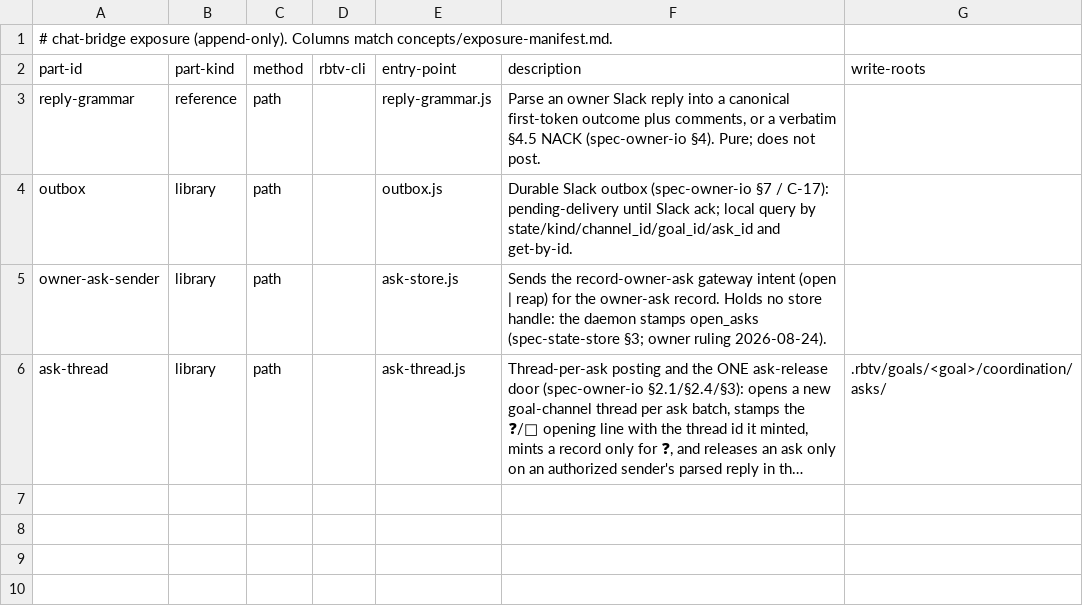
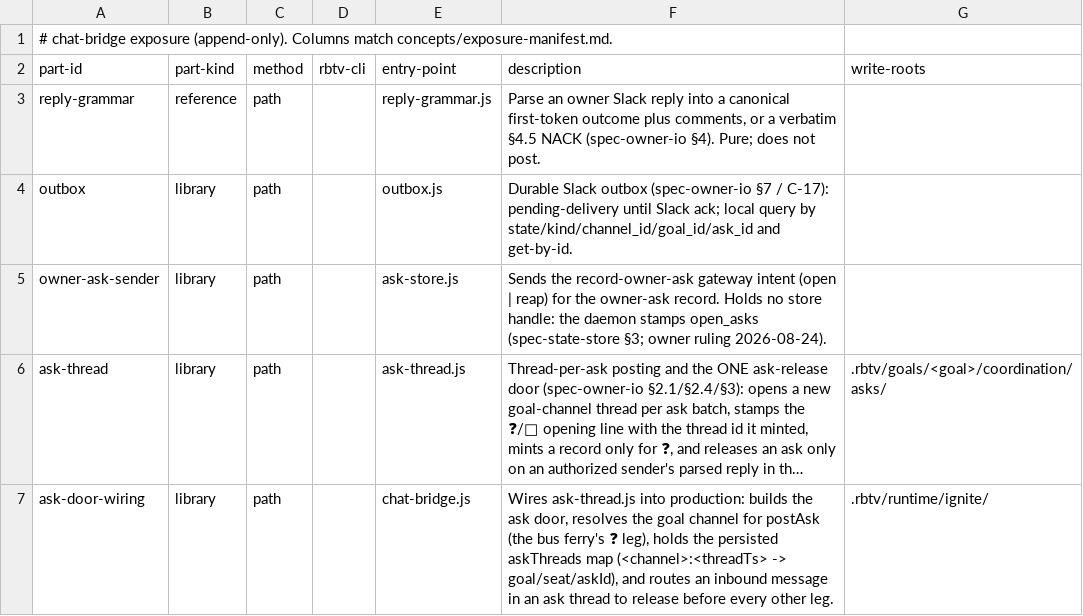
Before and after one commit to tecer-ai/rbtv, a CSV file: ignite/bridges/chat/exposure.csv, drawn as a sheet; long unchanged cells end in …; the diff names each change by its address in the sheet, - before the commit and + after, or states it on an @@ line.

```diff
--- a/ignite/bridges/chat/exposure.csv
+++ b/ignite/bridges/chat/exposure.csv
+row 7: ask-door-wiring | library | path |  | chat-bridge.js | Wires ask-thread.js into production: builds the ask door, resolves the goal channel for postAsk (the bus ferry's ❓ leg), holds the persisted askThreads map (<channel>:<threadTs> -> goal/seat/askId), and routes an inbound message in an ask thread to release before every other leg. | .rbtv/runtime/ignite/
```
Also changed, not shown: 6 other files.
